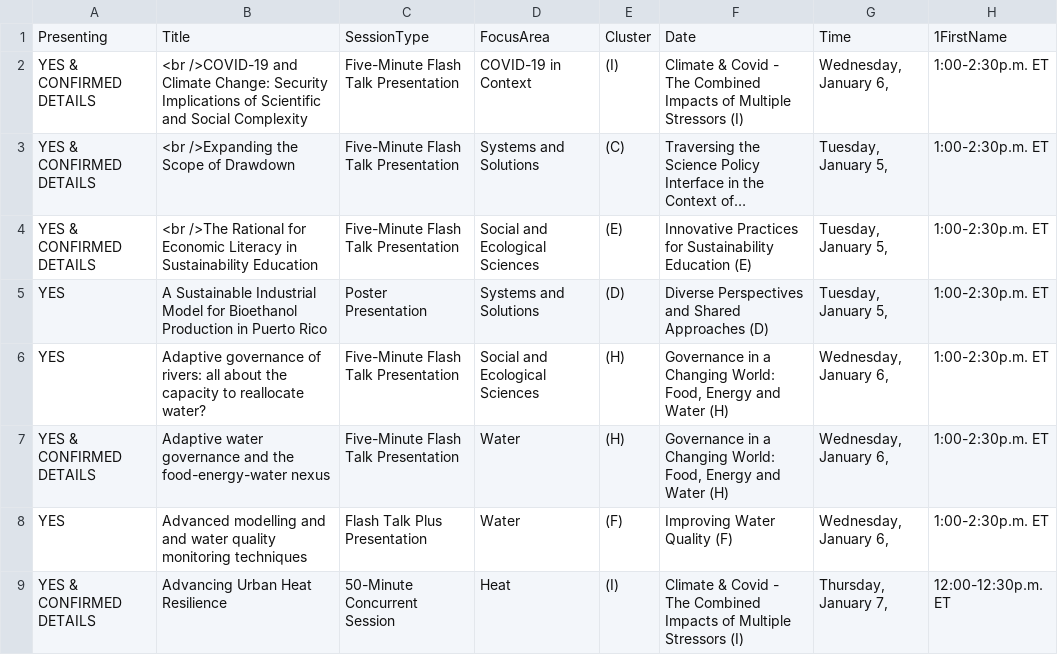
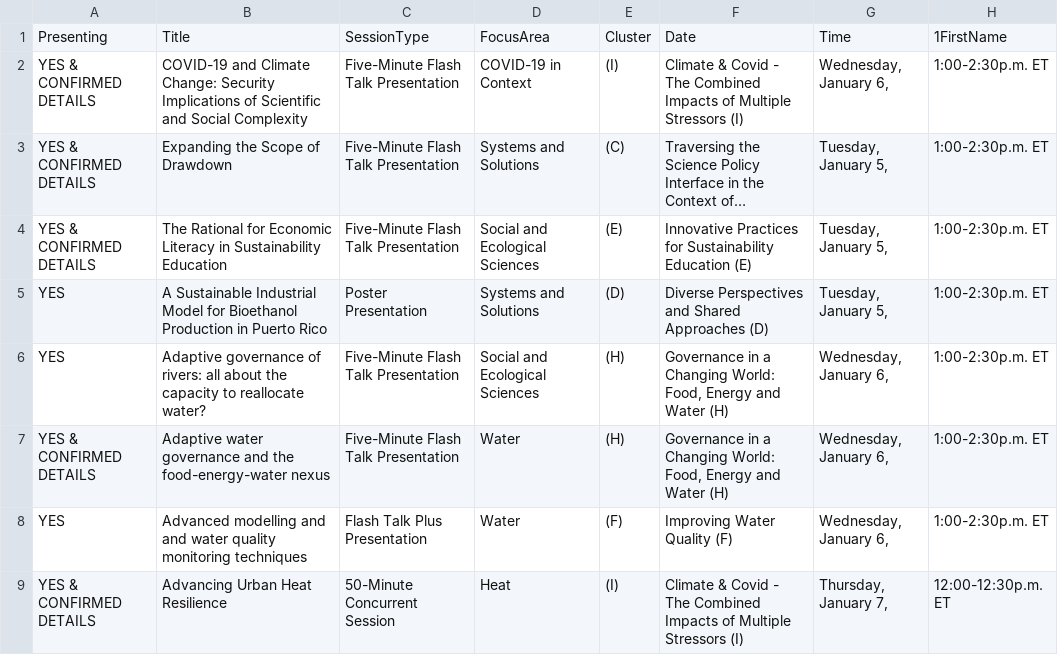
Before and after one commit to Malicactus/NCSE2021, a CSV file: _data/ncse1.csv, drawn as a sheet; only a part is shown; long unchanged cells end in …; the diff names each change by its address in the sheet, - before the commit and + after, or states it on an @@ line.

Commit message:
Update ncse1.csv

```diff
--- a/_data/ncse1.csv
+++ b/_data/ncse1.csv
-B2: <br />COVID-19 and Climate…
+B2: COVID-19 and Climate…
-B3: <br />Expanding the Scope of Drawdown
+B3: Expanding the Scope of Drawdown
-B4: <br />The Rational for…
+B4: The Rational for…
```
